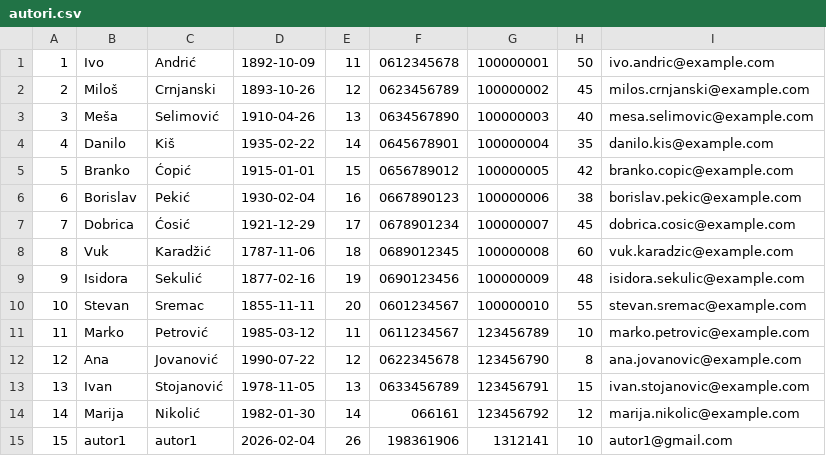
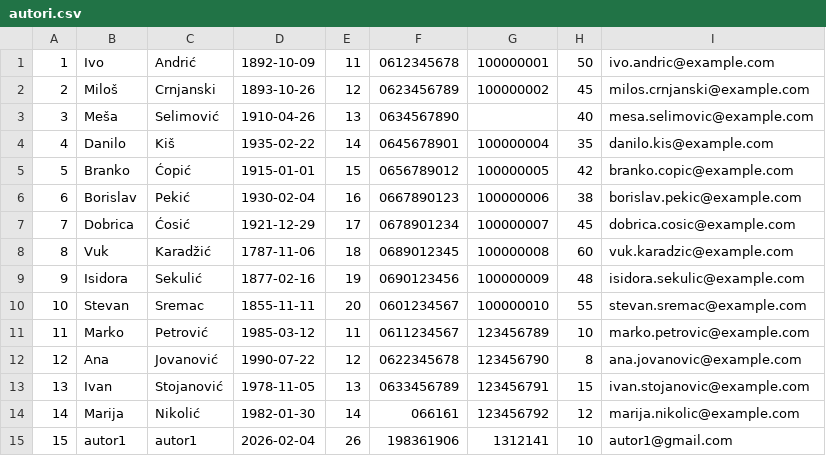
Before and after one commit to Napsay/Sajam-Knjiga, a CSV file: SajamKnjiga/Data/autori.csv, drawn as a sheet.

```diff
--- a/SajamKnjiga/Data/autori.csv
+++ b/SajamKnjiga/Data/autori.csv
@@ -2,3 +2,3 @@
 2|Miloš|Crnjanski|1893-10-26|12|0623456789|100000002|45|milos.crnjanski@example.com
-3|Meša|Selimović|1910-04-26|13|0634567890|100000003|40|mesa.selimovic@example.com
+3|Meša|Selimović|1910-04-26|13|0634567890||40|mesa.selimovic@example.com
 4|Danilo|Kiš|1935-02-22|14|0645678901|100000004|35|danilo.kis@example.com
```
Also changed, not shown: 5 other files.
